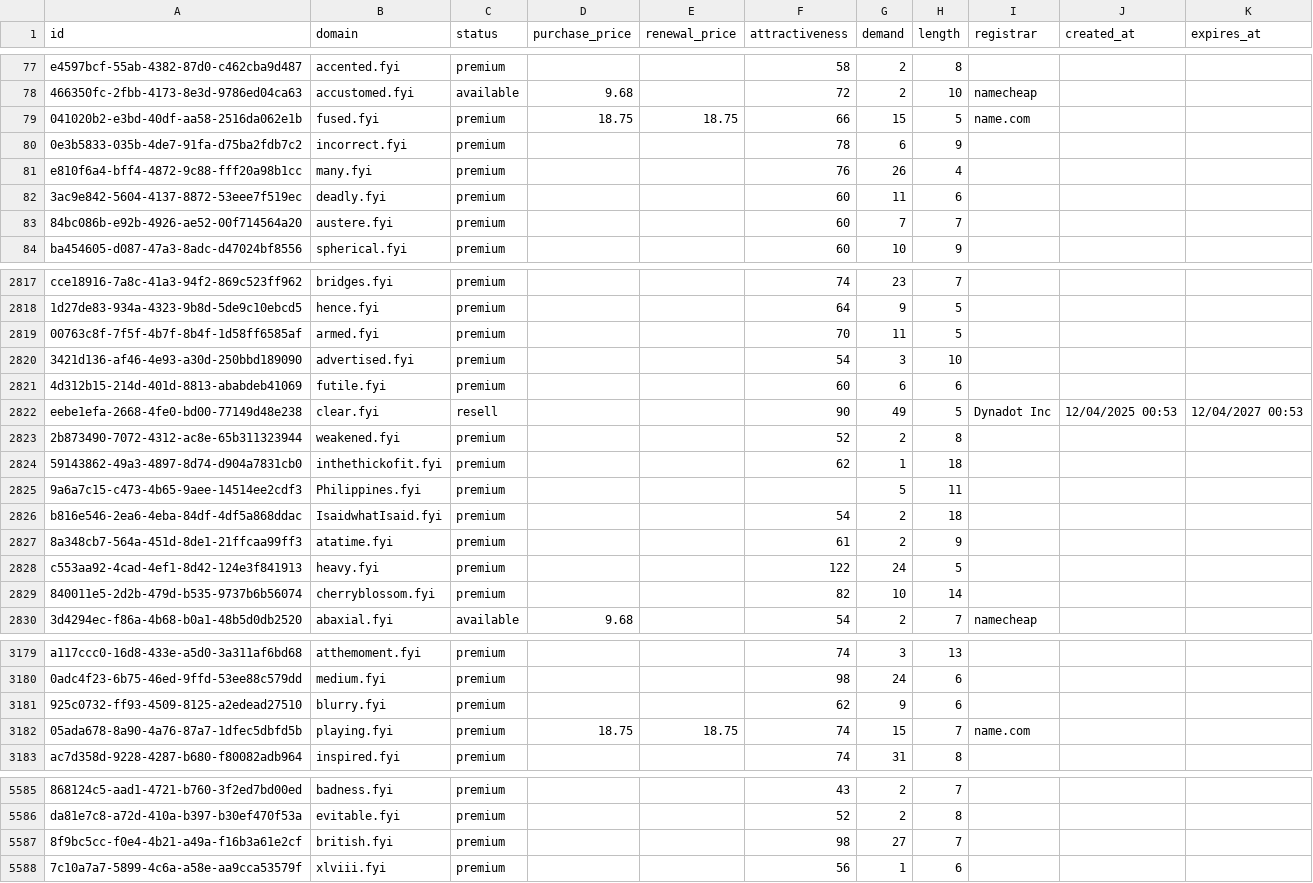
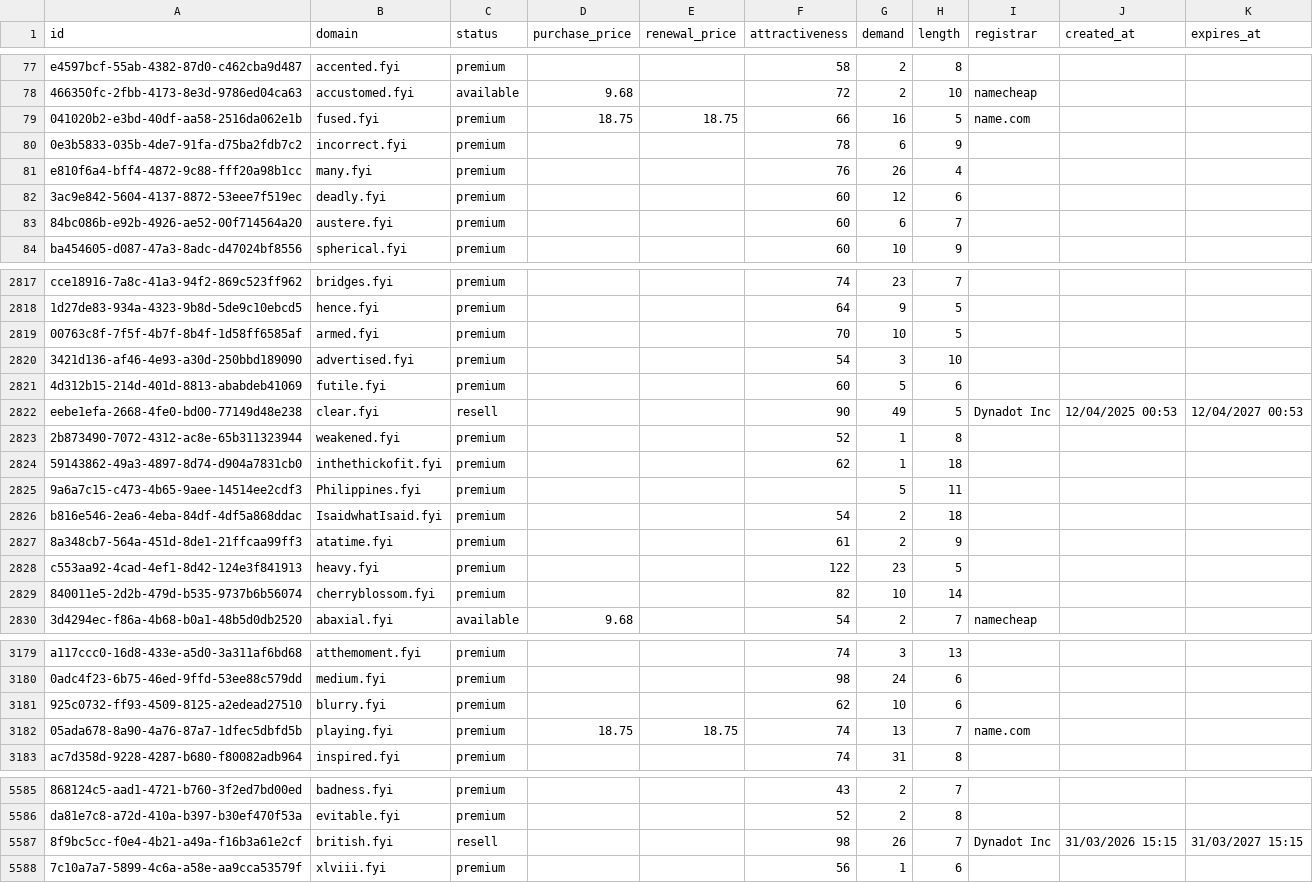
Before and after one commit to UniqueDomains/fyi-oneword-domains, a CSV file: fyi.csv, drawn as a sheet; only a part is shown, gaps mark what is left out; the diff covers the shown part only; the diff names each change by its address in the sheet, - before the commit and + after, or states it on an @@ line.

Commit message:
Domains update

```diff
--- a/fyi.csv
+++ b/fyi.csv
-G79 (demand): 15
+G79 (demand): 16
-G82 (demand): 11
+G82 (demand): 12
-G83 (demand): 7
+G83 (demand): 6
-G2819 (demand): 11
+G2819 (demand): 10
-G2821 (demand): 6
+G2821 (demand): 5
-G2823 (demand): 2
+G2823 (demand): 1
-G2828 (demand): 24
+G2828 (demand): 23
-G3181 (demand): 9
+G3181 (demand): 10
-G3182 (demand): 15
+G3182 (demand): 13
-C5587 (status): premium
+C5587 (status): resell
-G5587 (demand): 27
+G5587 (demand): 26
-I5587 (registrar): (empty)
+I5587 (registrar): Dynadot Inc
-J5587 (created_at): (empty)
+J5587 (created_at): 31/03/2026 15:15
-K5587 (expires_at): (empty)
+K5587 (expires_at): 31/03/2027 15:15
```
Also changed, not shown: 126 edited cells elsewhere in this file, 4 other files.
